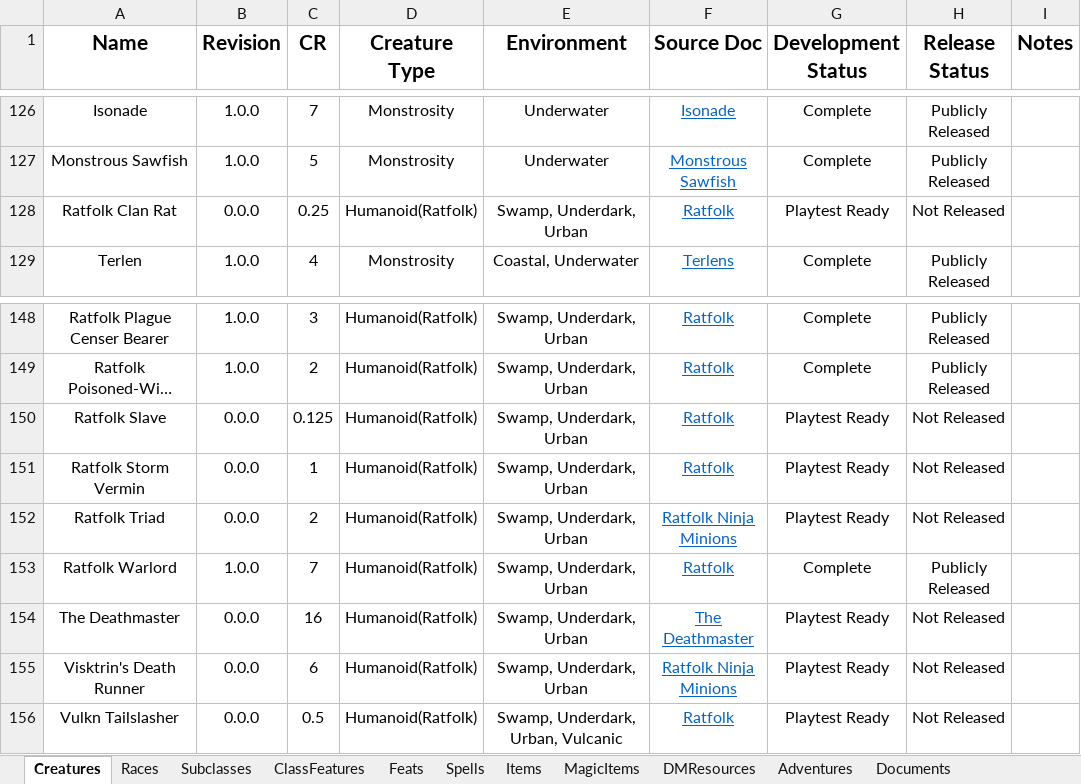
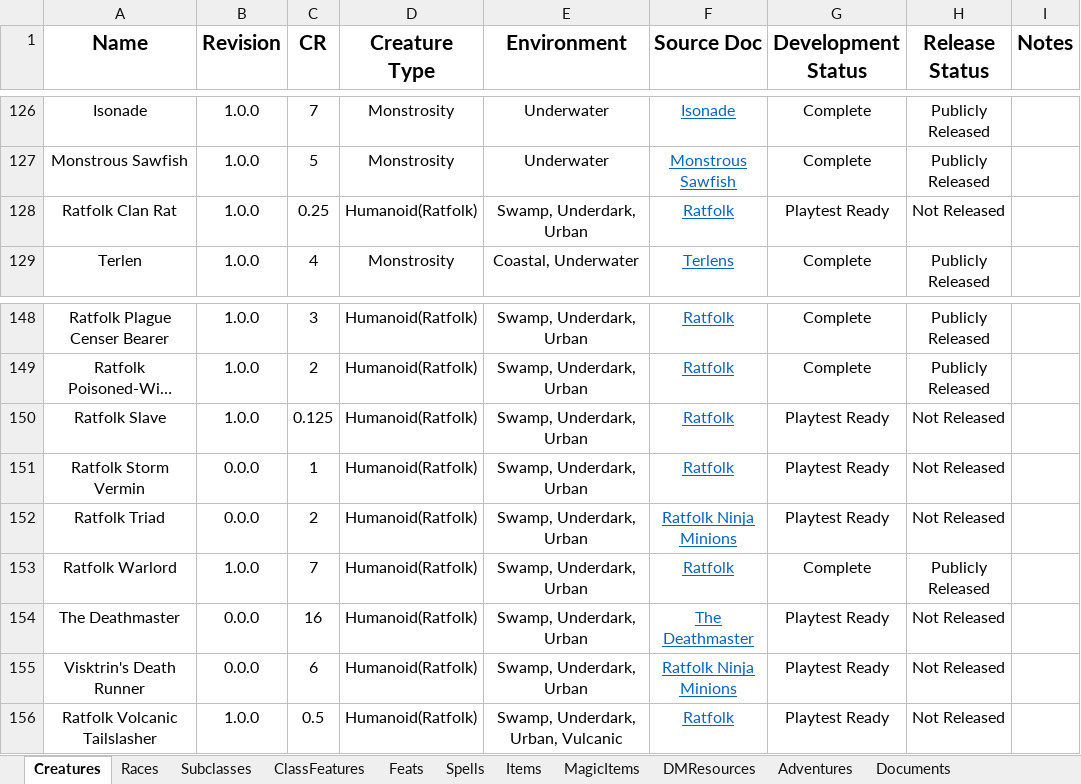
Before and after one commit to HankSnouwaert/DnD-Homebrew, an Excel workbook: ContentList.xlsx, sheet Creatures, drawn as a sheet; only a part is shown, gaps mark what is left out; long unchanged cells end in …; values as stored, in another font and other column widths than the file's, no borders; conditional formats not drawn; 1 other sheet too large or unreadable and not compared; the diff names each change by its address in the sheet, - before the commit and + after, or states it on an @@ line.

Commit message:
Update content list

```diff
--- a/ContentList.xlsx (sheet Creatures)
+++ b/ContentList.xlsx (sheet Creatures)
-B128 (Revision): 0.0.0
+B128 (Revision): 1.0.0
-B150 (Revision): 0.0.0
+B150 (Revision): 1.0.0
-A156 (Name): Vulkn Tailslasher
+A156 (Name): Ratfolk Volcanic Tailslasher
-B156 (Revision): 0.0.0
+B156 (Revision): 1.0.0
```
